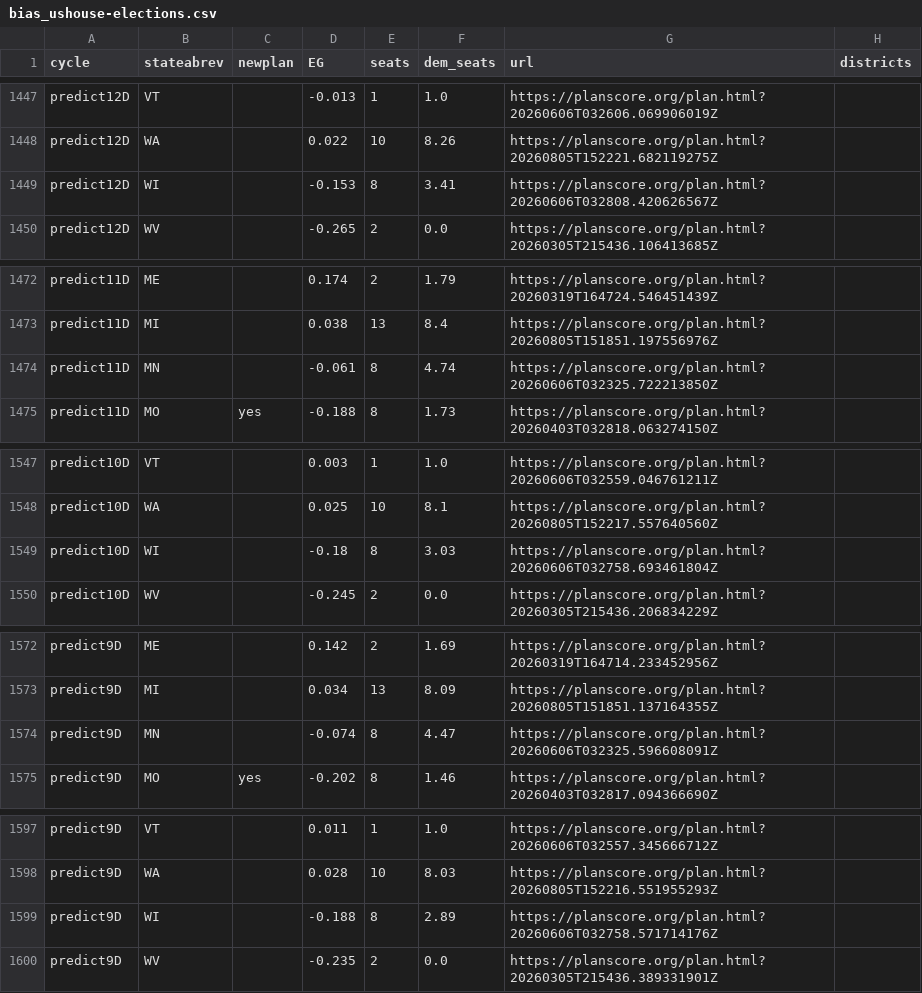
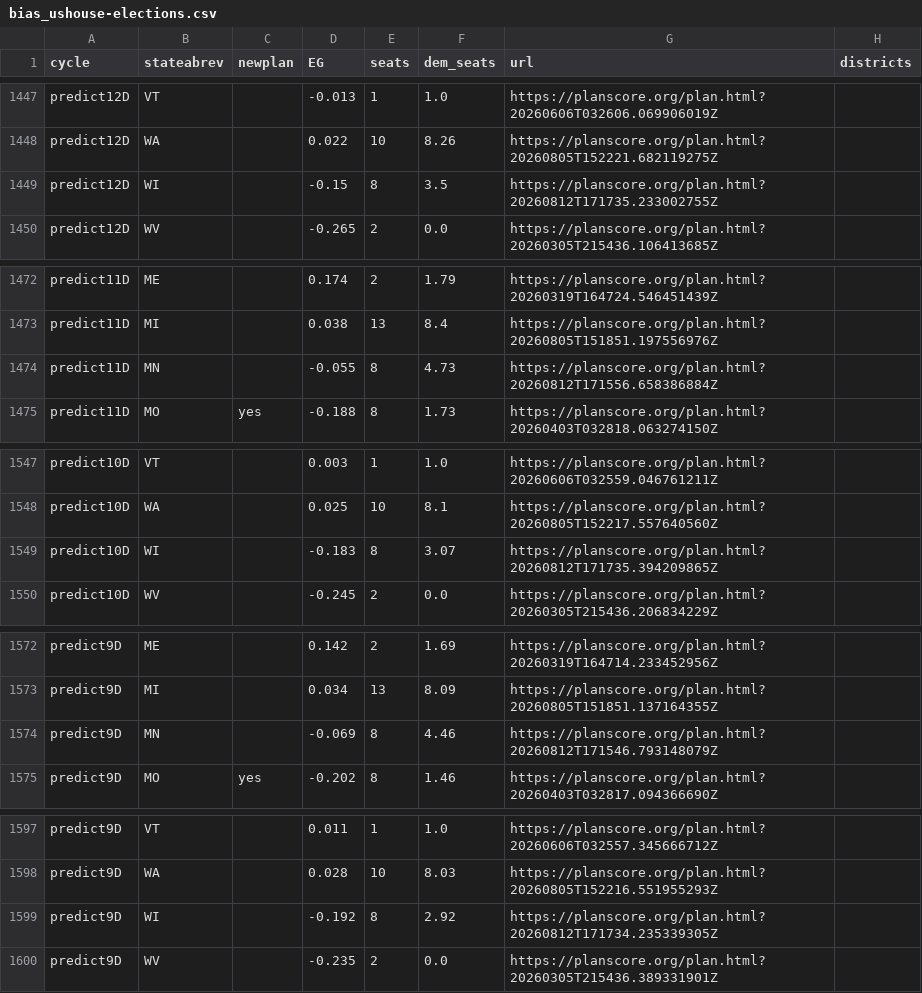
Before and after one commit to PlanScore/FrontPage, a CSV file: WEBSITE_OUTPUT/data/bias_ushouse-elections.csv, drawn as a sheet; only a part is shown, gaps mark what is left out; the diff covers the shown part only.

Commit message:
Updated after CT, MN, and WI primaries

```diff
--- a/WEBSITE_OUTPUT/data/bias_ushouse-elections.csv
+++ b/WEBSITE_OUTPUT/data/bias_ushouse-elections.csv
@@ -1448,3 +1448,3 @@ predict12D,VT,,-0.013,1,1.0,https://planscore.org/plan.html?20260606T032606.0699
 predict12D,WA,,0.022,10,8.26,https://planscore.org/plan.html?20260805T152221.682119275Z,
-predict12D,WI,,-0.153,8,3.41,https://planscore.org/plan.html?20260606T032808.420626567Z,
+predict12D,WI,,-0.15,8,3.5,https://planscore.org/plan.html?20260812T171735.233002755Z,
 predict12D,WV,,-0.265,2,0.0,https://planscore.org/plan.html?20260305T215436.106413685Z,
@@ -1473,3 +1473,3 @@ predict11D,ME,,0.174,2,1.79,https://planscore.org/plan.html?20260319T164724.5464
 predict11D,MI,,0.038,13,8.4,https://planscore.org/plan.html?20260805T151851.197556976Z,
-predict11D,MN,,-0.061,8,4.74,https://planscore.org/plan.html?20260606T032325.722213850Z,
+predict11D,MN,,-0.055,8,4.73,https://planscore.org/plan.html?20260812T171556.658386884Z,
 predict11D,MO,yes,-0.188,8,1.73,https://planscore.org/plan.html?20260403T032818.063274150Z,
@@ -1548,3 +1548,3 @@ predict10D,VT,,0.003,1,1.0,https://planscore.org/plan.html?20260606T032559.04676
 predict10D,WA,,0.025,10,8.1,https://planscore.org/plan.html?20260805T152217.557640560Z,
-predict10D,WI,,-0.18,8,3.03,https://planscore.org/plan.html?20260606T032758.693461804Z,
+predict10D,WI,,-0.183,8,3.07,https://planscore.org/plan.html?20260812T171735.394209865Z,
 predict10D,WV,,-0.245,2,0.0,https://planscore.org/plan.html?20260305T215436.206834229Z,
@@ -1573,3 +1573,3 @@ predict9D,ME,,0.142,2,1.69,https://planscore.org/plan.html?20260319T164714.23345
 predict9D,MI,,0.034,13,8.09,https://planscore.org/plan.html?20260805T151851.137164355Z,
-predict9D,MN,,-0.074,8,4.47,https://planscore.org/plan.html?20260606T032325.596608091Z,
+predict9D,MN,,-0.069,8,4.46,https://planscore.org/plan.html?20260812T171546.793148079Z,
 predict9D,MO,yes,-0.202,8,1.46,https://planscore.org/plan.html?20260403T032817.094366690Z,
@@ -1598,3 +1598,3 @@ predict9D,VT,,0.011,1,1.0,https://planscore.org/plan.html?20260606T032557.345666
 predict9D,WA,,0.028,10,8.03,https://planscore.org/plan.html?20260805T152216.551955293Z,
-predict9D,WI,,-0.188,8,2.89,https://planscore.org/plan.html?20260606T032758.571714176Z,
+predict9D,WI,,-0.192,8,2.92,https://planscore.org/plan.html?20260812T171734.235339305Z,
 predict9D,WV,,-0.235,2,0.0,https://planscore.org/plan.html?20260305T215436.389331901Z,
```
Also changed, not shown: 174 edited cells elsewhere in this file.
